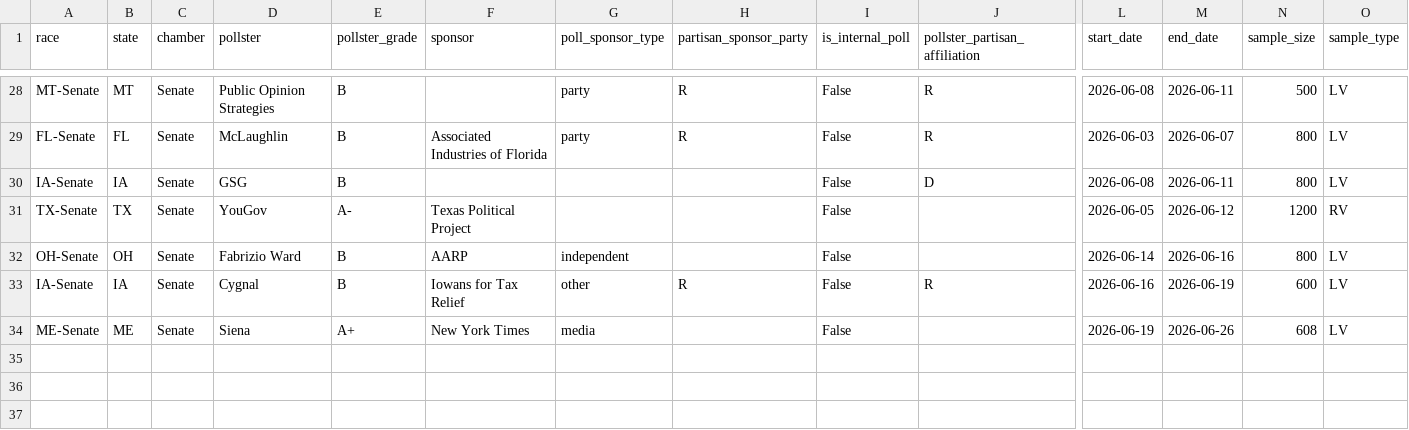
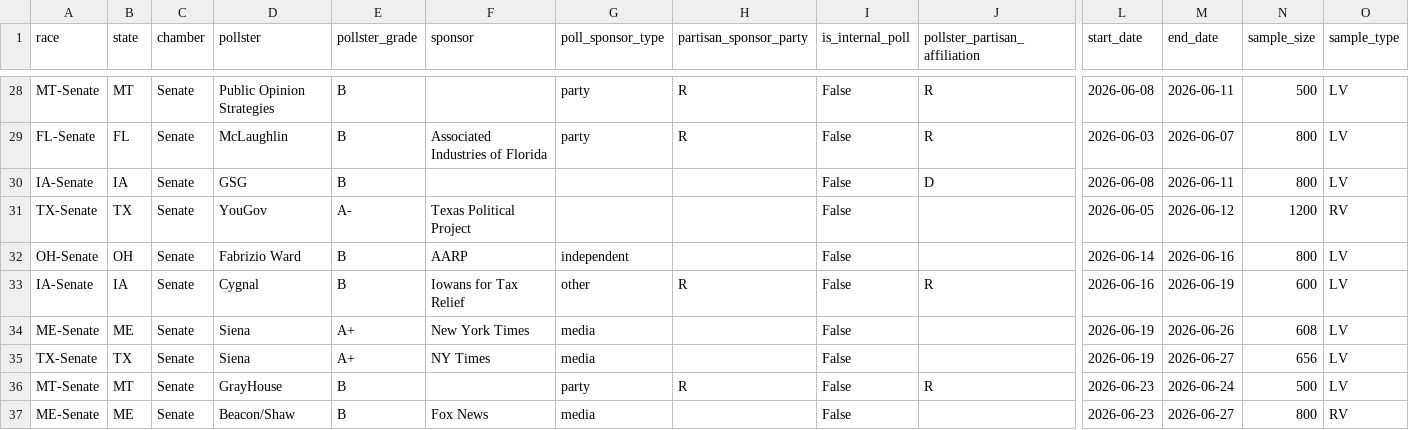
Before and after one commit to benyelin/2026-senate-model, a CSV file: inputs/manual_polls.csv, drawn as a sheet; only a part is shown, gaps mark what is left out; rows hold the shown columns only; the diff names each change by its address in the sheet, - before the commit and + after, or states it on an @@ line.

```diff
--- a/inputs/manual_polls.csv
+++ b/inputs/manual_polls.csv
+row 35: TX-Senate | TX | Senate | Siena | A+ | NY Times | media |  | False |  | 2026-06-19 | 2026-06-27 | 656 | LV
+row 36: MT-Senate | MT | Senate | GrayHouse | B |  | party | R | False | R | 2026-06-23 | 2026-06-24 | 500 | LV
+row 37: ME-Senate | ME | Senate | Beacon/Shaw | B | Fox News | media |  | False |  | 2026-06-23 | 2026-06-27 | 800 | RV
```
Also changed, not shown: inputs/manual_polls_adjusted.csv, inputs/race_inputs.before_candidate_quality_framework_option_b_apply.csv, 18 other files.
